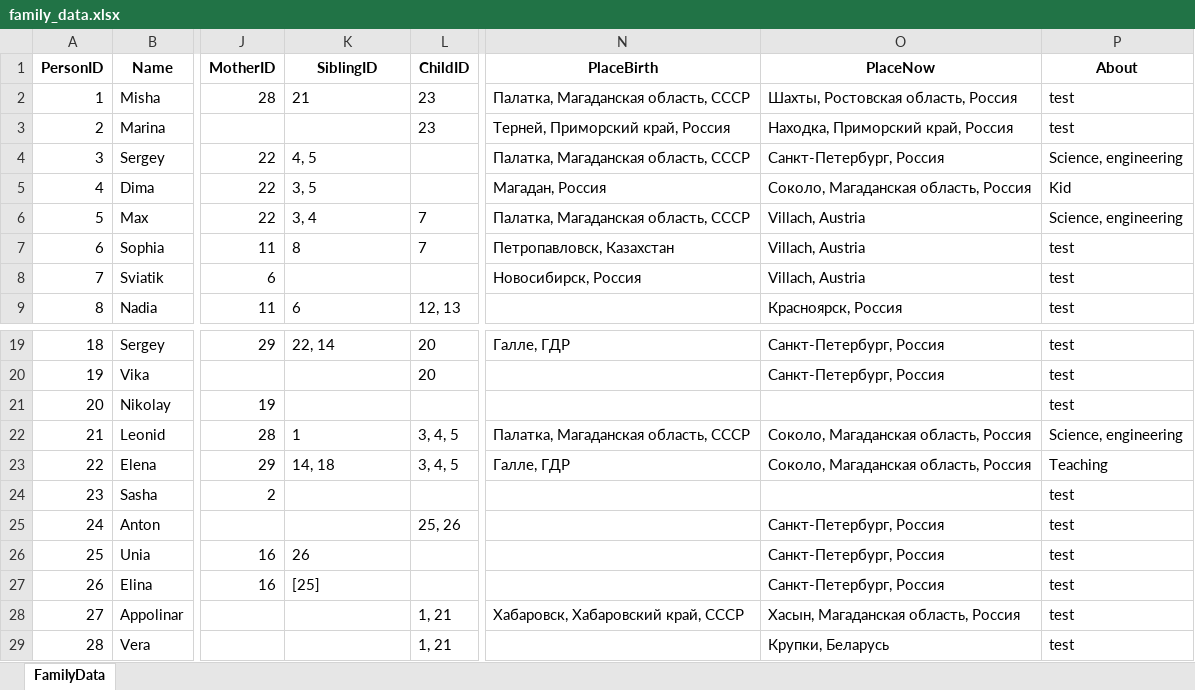
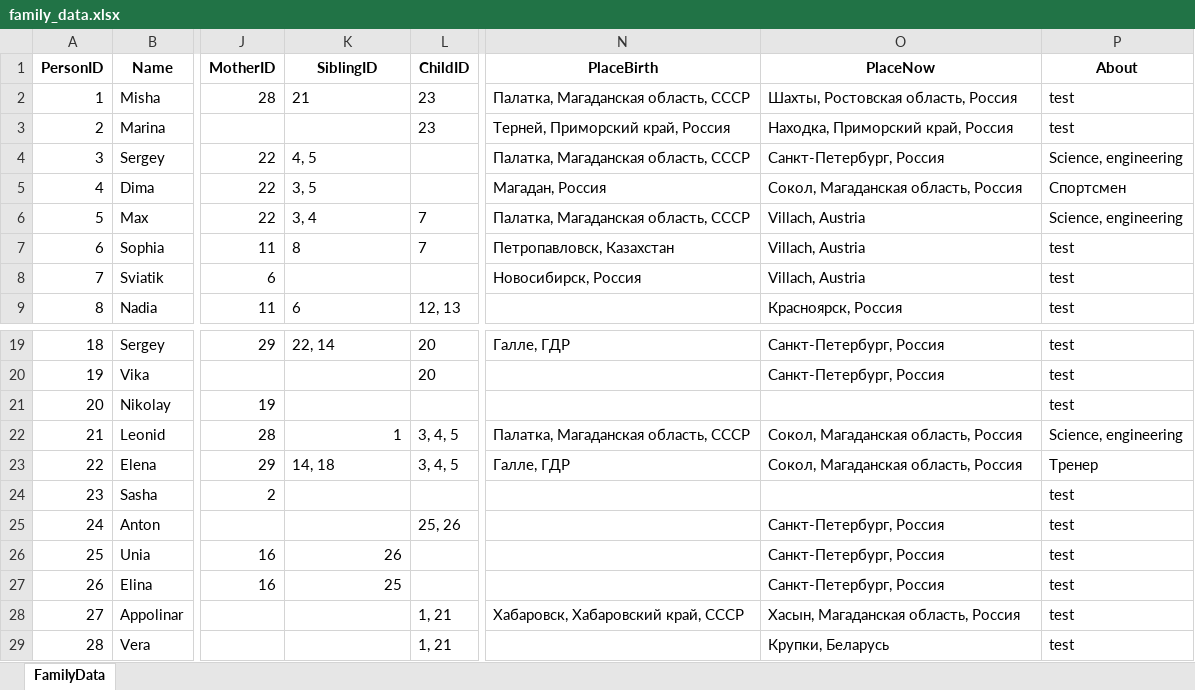
Before and after one commit to MaksimVienna/family-tree_v2, an Excel workbook: docs/data/data_prep/family_data.xlsx, sheet FamilyData, drawn as a sheet; only a part is shown, gaps mark what is left out; values as stored, in another font and other column widths than the file's, no borders; the diff names each change by its address in the sheet, - before the commit and + after, or states it on an @@ line.

```diff
--- a/docs/data/data_prep/family_data.xlsx (sheet FamilyData)
+++ b/docs/data/data_prep/family_data.xlsx (sheet FamilyData)
-O5 (PlaceNow): Соколо, Магаданская область, Россия
+O5 (PlaceNow): Сокол, Магаданская область, Россия
-P5 (About): Kid
+P5 (About): Спортсмен
-K22 alignment: left
+K22 alignment: right
-O22:O23 (PlaceNow): Соколо, Магаданская область, Россия
+O22:O23 (PlaceNow): Сокол, Магаданская область, Россия
-P23 (About): Teaching
+P23 (About): Тренер
-K26 alignment: left
+K26 alignment: right
-K27 (SiblingID): [25]
+K27 (SiblingID): 25
```
Also changed, not shown: docs/data/data_prep/family_data_original.xlsx, 2 other files.
